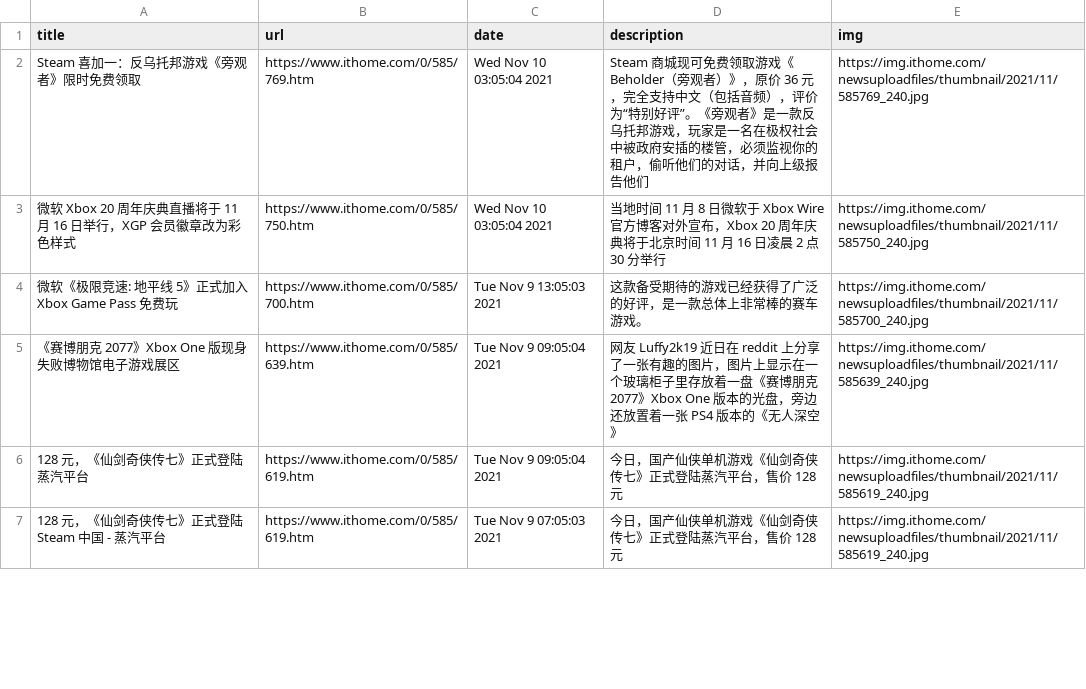
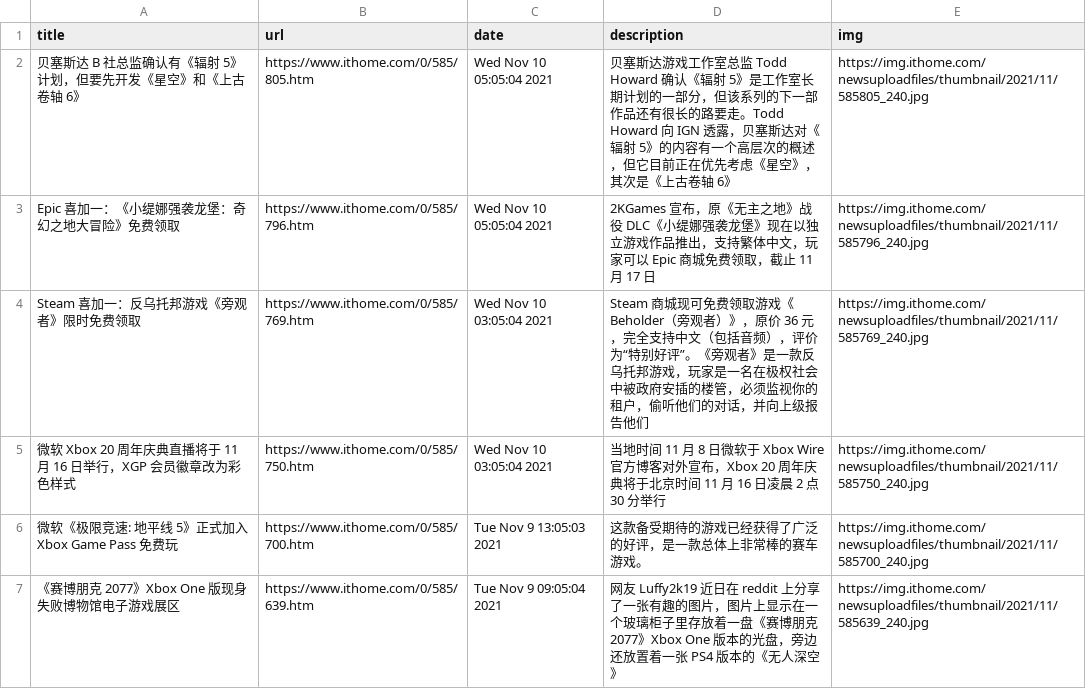
Before and after one commit to c-chen0902/rss, a CSV file: it之家游戏快报.csv, drawn as a sheet; only a part is shown; the shorter side is filled out with more unchanged rows; the diff names each change by its address in the sheet, - before the commit and + after, or states it on an @@ line.

```diff
--- a/it之家游戏快报.csv
+++ b/it之家游戏快报.csv
+row 2: 贝塞斯达 B 社总监确认有《辐射 5》计划，但要先开发《星空》和《上古卷轴 6》 | https://www.ithome.com/0/585/805.htm | Wed Nov 10 05:05:04 2021 | 贝塞斯达游戏工作室总监 Todd Howard 确认《辐射 5》是工作室长期计划的一部分，但该系列的下一部作品还有很长的路要走。Todd Howard 向 IGN 透露，贝塞斯达对《辐射 5》的内容有一个高层次的概述，但它目前正在优先考虑《星空》，其次是《上古卷轴 6》 | https://img.ithome.com/newsuploadfiles/thumbnail/2021/11/585805_240.jpg
+row 3: Epic 喜加一：《小缇娜强袭龙堡：奇幻之地大冒险》免费领取 | https://www.ithome.com/0/585/796.htm | Wed Nov 10 05:05:04 2021 | 2KGames 宣布，原《无主之地》战役 DLC《小缇娜强袭龙堡》现在以独立游戏作品推出，支持繁体中文，玩家可以 Epic 商城免费领取，截止 11 月 17 日 | https://img.ithome.com/newsuploadfiles/thumbnail/2021/11/585796_240.jpg
```
Also changed, not shown: pianku_movies.csv, 4 other files.
